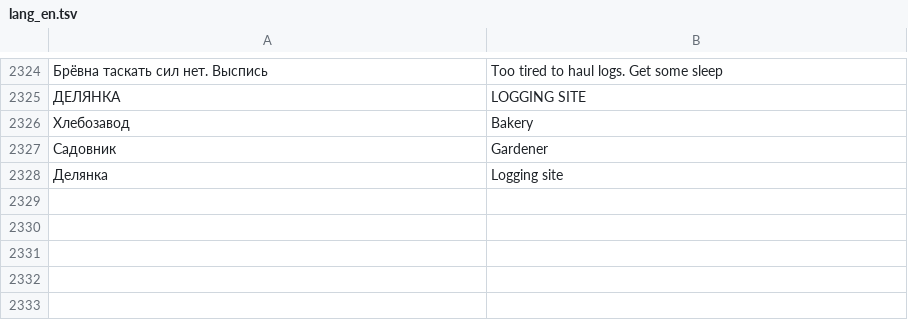
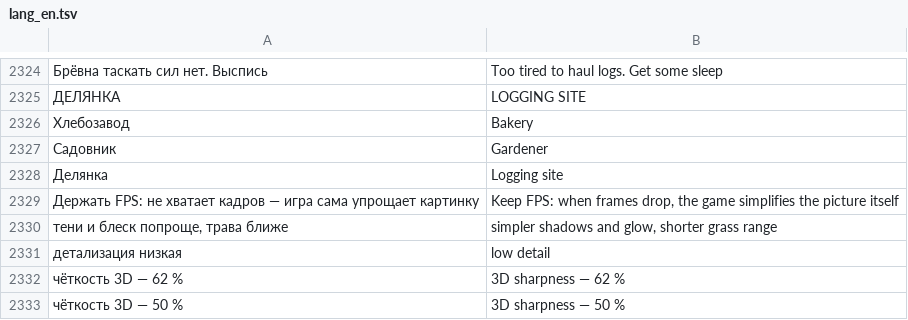
Before and after one commit to Bobi3f/666666, a TSV file: tools/lang_en.tsv, drawn as a sheet; only a part is shown, gaps mark what is left out; the diff names each change by its address in the sheet, - before the commit and + after, or states it on an @@ line.

```diff
--- a/tools/lang_en.tsv
+++ b/tools/lang_en.tsv
+row 2329: Держать FPS: не хватает кадров — игра сама упрощает картинку | Keep FPS: when frames drop, the game simplifies the picture itself
+row 2330: тени и блеск попроще, трава ближе | simpler shadows and glow, shorter grass range
+row 2331: детализация низкая | low detail
+row 2332: чёткость 3D — 62 % | 3D sharpness — 62 %
+row 2333: чёткость 3D — 50 % | 3D sharpness — 50 %
```
Also changed, not shown: 7 other files.
